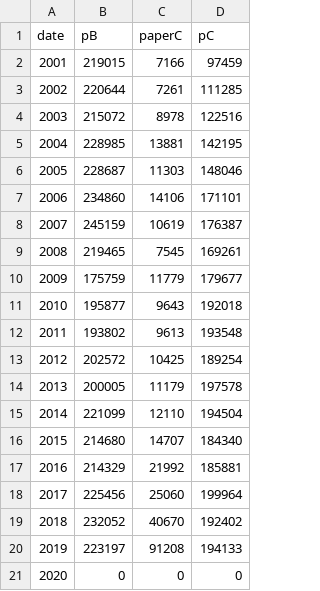
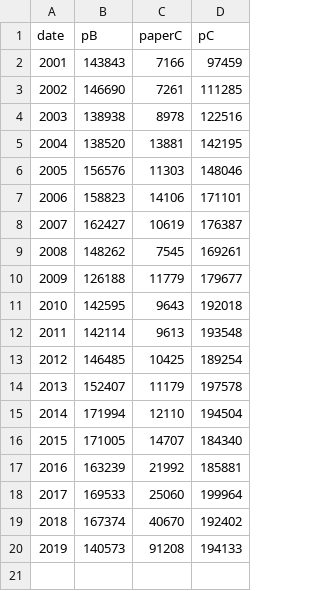
Before and after one commit to et84121/Unews-Game, a CSV file: static/data/GarbageData.csv, drawn as a sheet.

```diff
--- a/static/data/GarbageData.csv
+++ b/static/data/GarbageData.csv
@@ -1,21 +1,20 @@
 date,pB,paperC,pC
-2001,219015,7166,97459
-2002,220644,7261,111285
-2003,215072,8978,122516
-2004,228985,13881,142195
-2005,228687,11303,148046
-2006,234860,14106,171101
-2007,245159,10619,176387
-2008,219465,7545,169261
-2009,175759,11779,179677
-2010,195877,9643,192018
-2011,193802,9613,193548
-2012,202572,10425,189254
-2013,200005,11179,197578
-2014,221099,12110,194504
-2015,214680,14707,184340
-2016,214329,21992,185881
-2017,225456,25060,199964
-2018,232052,40670,192402
-2019,223197,91208,194133
-2020,0,0,0
+2001,143843,7166,97459
+2002,146690,7261,111285
+2003,138938,8978,122516
+2004,138520,13881,142195
+2005,156576,11303,148046
+2006,158823,14106,171101
+2007,162427,10619,176387
+2008,148262,7545,169261
+2009,126188,11779,179677
+2010,142595,9643,192018
+2011,142114,9613,193548
+2012,146485,10425,189254
+2013,152407,11179,197578
+2014,171994,12110,194504
+2015,171005,14707,184340
+2016,163239,21992,185881
+2017,169533,25060,199964
+2018,167374,40670,192402
+2019,140573,91208,194133
```
Also changed, not shown: 6 other files.
